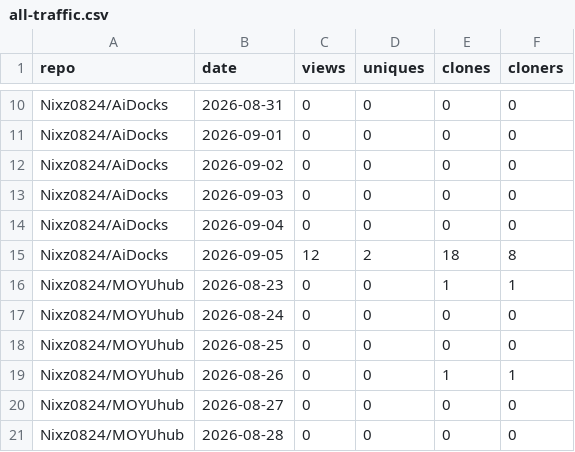
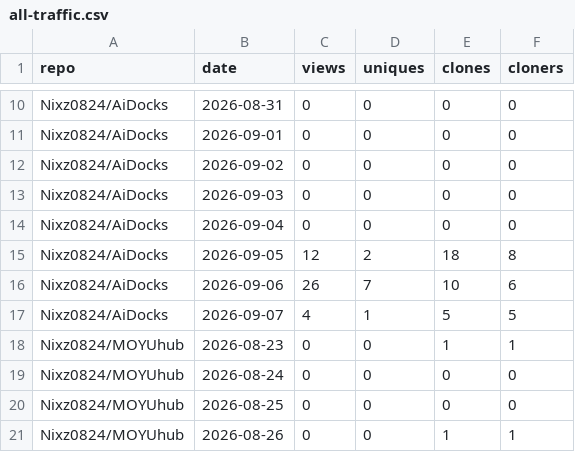
Before and after one commit to Nixz0824/repo-traffic-stats, a CSV file: all-traffic.csv, drawn as a sheet; only a part is shown, gaps mark what is left out; the shorter side is filled out with more unchanged rows; the diff names each change by its address in the sheet, - before the commit and + after, or states it on an @@ line.

```diff
--- a/all-traffic.csv
+++ b/all-traffic.csv
+row 16: Nixz0824/AiDocks | 2026-09-06 | 26 | 7 | 10 | 6
+row 17: Nixz0824/AiDocks | 2026-09-07 | 4 | 1 | 5 | 5
```
Also changed, not shown: 2 other files.
